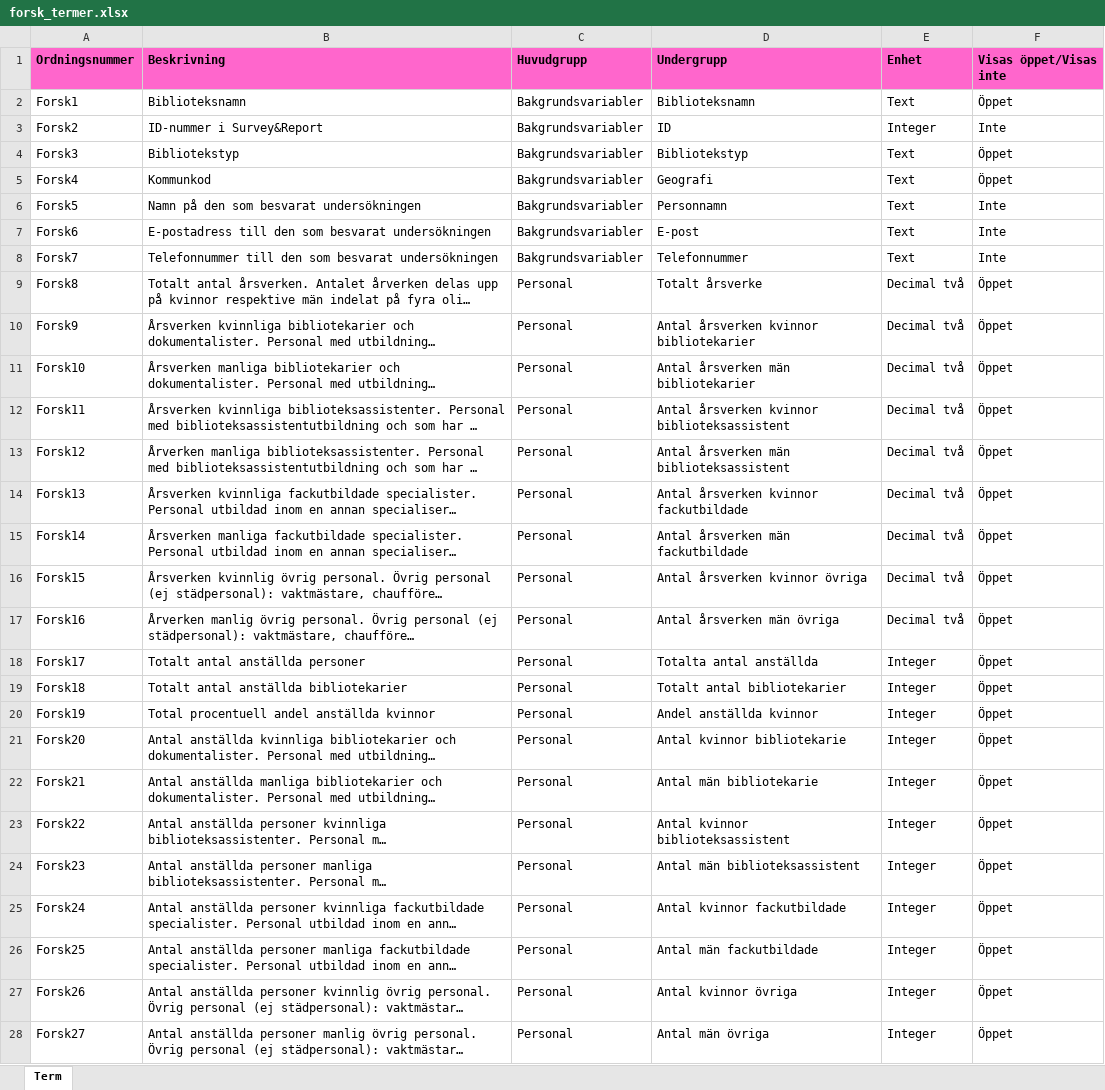
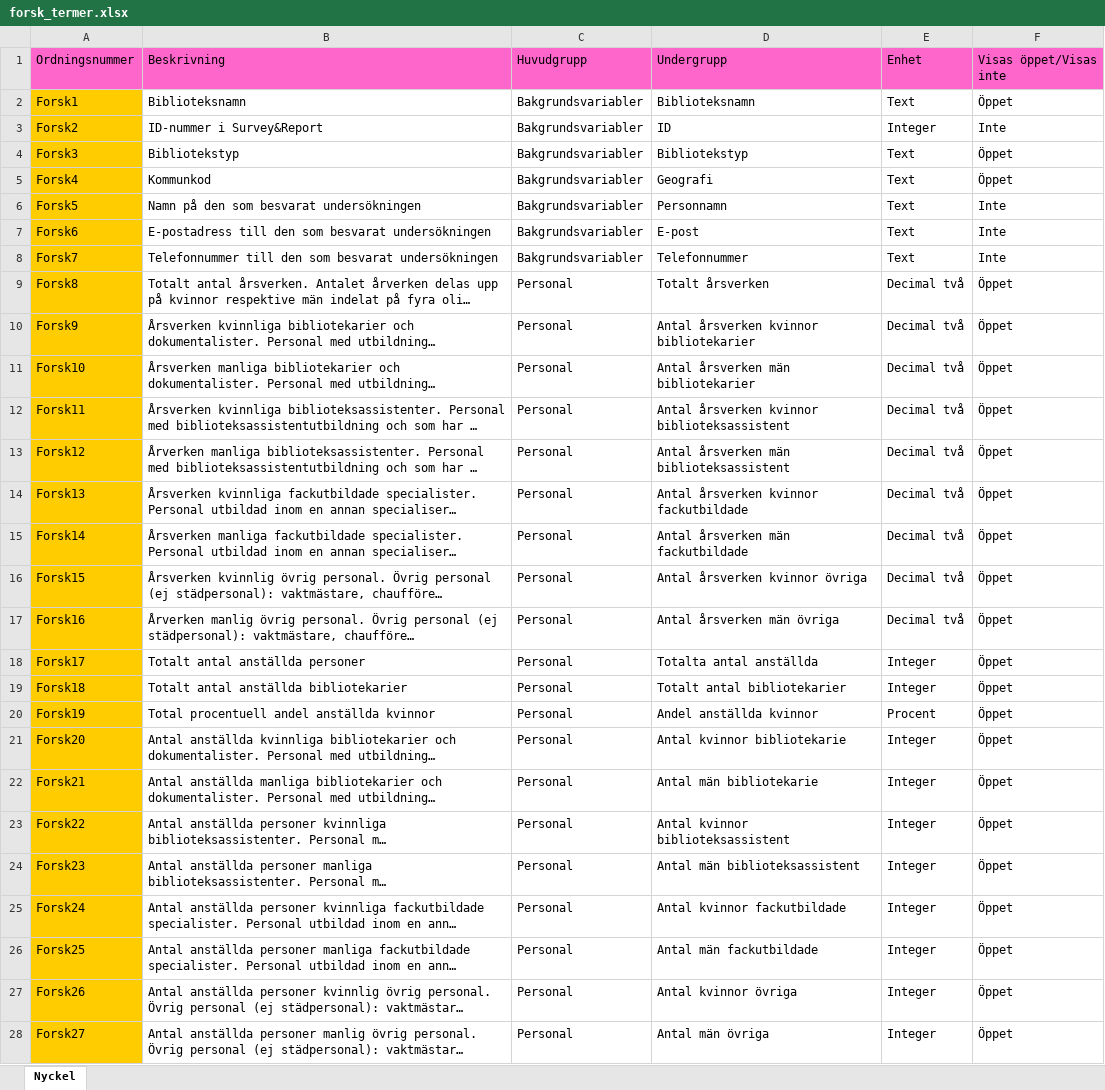
Before and after one commit to libris/bibstat, an Excel workbook: data/forsk_termer.xlsx, sheet Nyckel, drawn as a sheet; only a part is shown; long unchanged cells end in …; values as stored, in another font and other column widths than the file's, no borders; the diff covers the shown part only; the diff names each change by its address in the sheet, - before the commit and + after, or states it on an @@ line.

Commit message:
Updated terms for research libraries with added tests for new data types.

```diff
--- a/data/forsk_termer.xlsx (sheet Nyckel)
+++ b/data/forsk_termer.xlsx (sheet Nyckel)
-sheet tab: Term
+sheet tab: Nyckel
-A1:F1 bold: on
+A1:F1 bold: off
-A2:A28 fill: none
+A2:A28 fill: #FFCC00
-D9: Totalt årsverke
+D9: Totalt årsverken
-E20: Integer
+E20: Procent
```
Also changed, not shown: 29 edited cells and cell formats elsewhere in this sheet, 1 other file.
